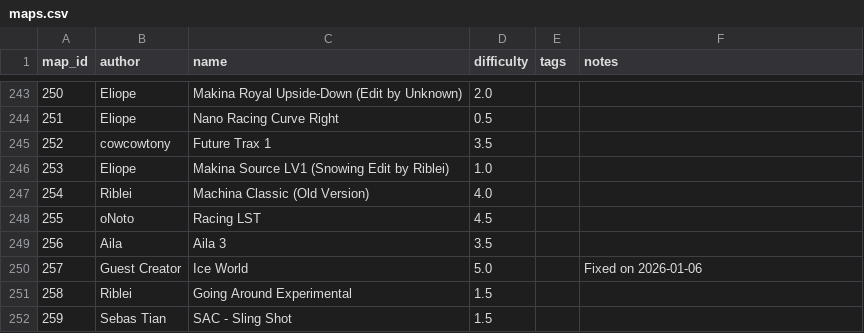
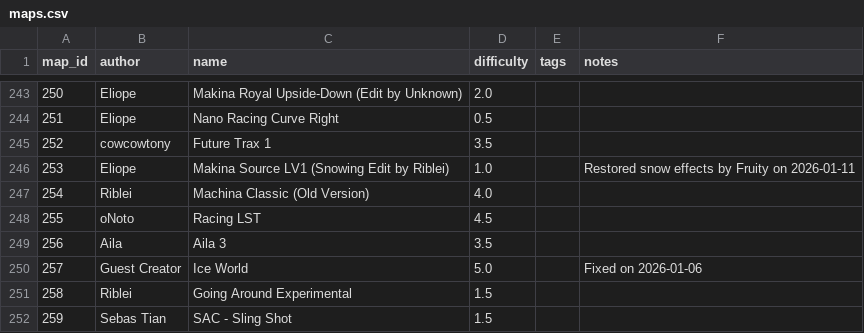
Before and after one commit to vv4t/Aottg2-Racing-Maps, a CSV file: maps.csv, drawn as a sheet; only a part is shown, gaps mark what is left out.

Commit message:
Update maps.csv

```diff
--- a/maps.csv
+++ b/maps.csv
@@ -245,3 +245,3 @@ map_id|author|name|difficulty|tags|notes
 252|cowcowtony|Future Trax 1|3.5||
-253|Eliope|Makina Source LV1 (Snowing Edit by Riblei)|1.0||
+253|Eliope|Makina Source LV1 (Snowing Edit by Riblei)|1.0||Restored snow effects by Fruity on 2026-01-11
 254|Riblei|Machina Classic (Old Version)|4.0||
```
